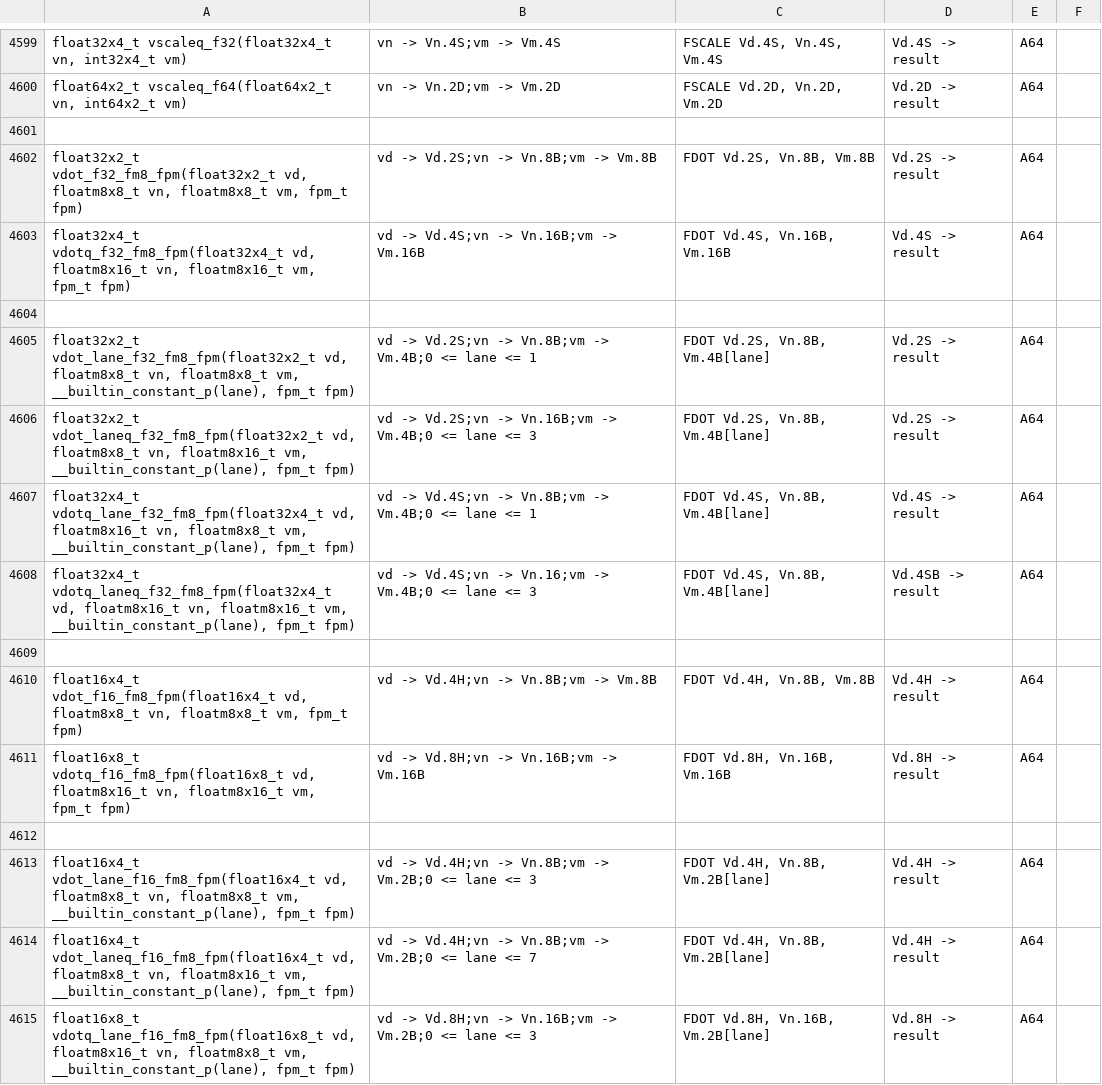
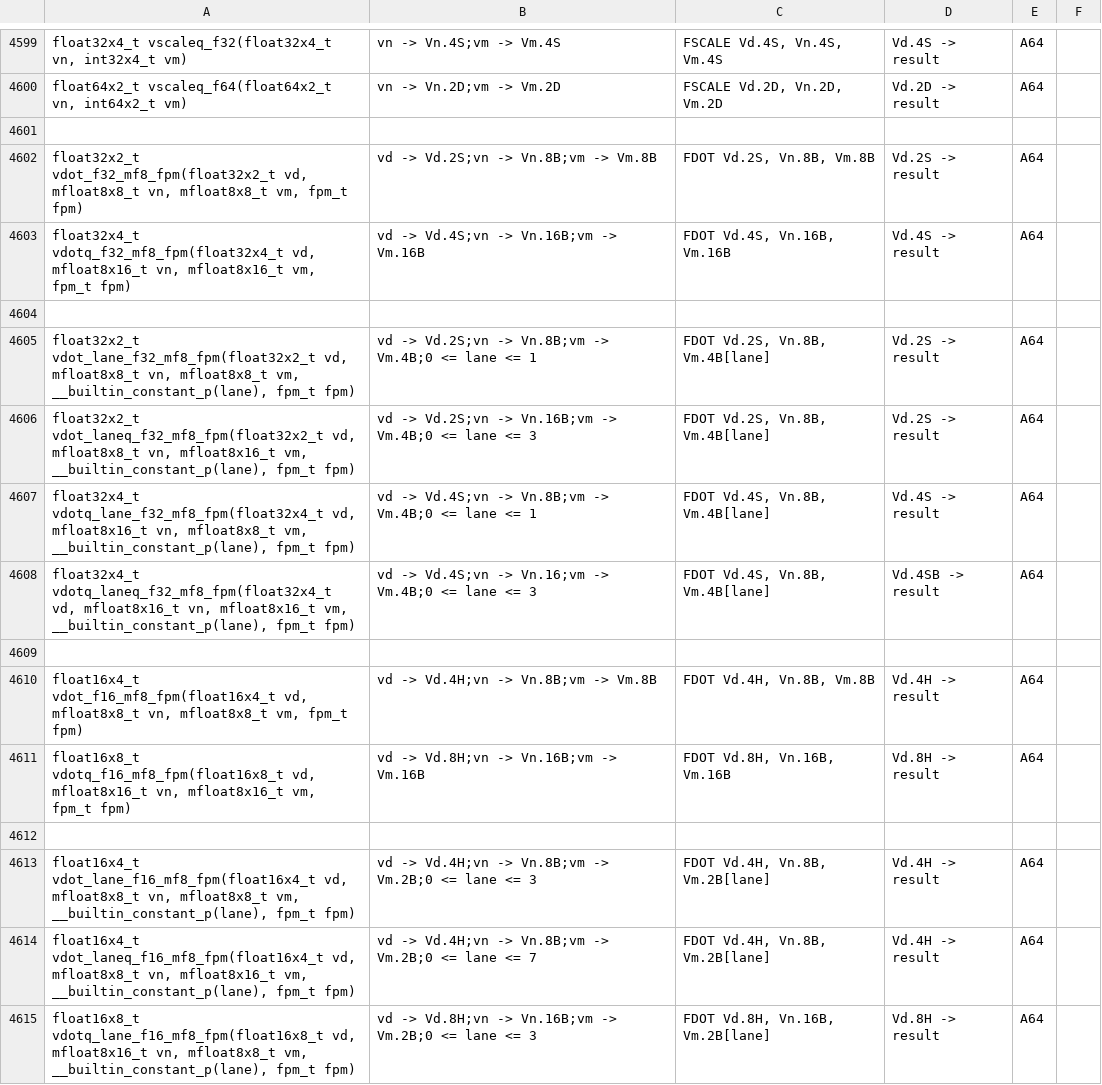
Before and after one commit to ARM-software/acle, a CSV file: tools/intrinsic_db/advsimd.csv, drawn as a sheet; only a part is shown, gaps mark what is left out; the diff covers the shown part only.

```diff
--- a/tools/intrinsic_db/advsimd.csv
+++ b/tools/intrinsic_db/advsimd.csv
@@ -4601,15 +4601,15 @@ float64x2_t vscaleq_f64(float64x2_t vn, int64x2_t vm)	vn -> Vn.2D;vm -> Vm.2D	FS
 
-float32x2_t vdot_f32_fm8_fpm(float32x2_t vd, floatm8x8_t vn, floatm8x8_t vm, fpm_t fpm)	vd -> Vd.2S;vn -> Vn.8B;vm -> Vm.8B	FDOT Vd.2S, Vn.8B, Vm.8B	Vd.2S -> result	A64
-float32x4_t vdotq_f32_fm8_fpm(float32x4_t vd, floatm8x16_t vn, floatm8x16_t vm, fpm_t fpm)	vd -> Vd.4S;vn -> Vn.16B;vm -> Vm.16B	FDOT Vd.4S, Vn.16B, Vm.16B	Vd.4S -> result	A64
+float32x2_t vdot_f32_mf8_fpm(float32x2_t vd, mfloat8x8_t vn, mfloat8x8_t vm, fpm_t fpm)	vd -> Vd.2S;vn -> Vn.8B;vm -> Vm.8B	FDOT Vd.2S, Vn.8B, Vm.8B	Vd.2S -> result	A64
+float32x4_t vdotq_f32_mf8_fpm(float32x4_t vd, mfloat8x16_t vn, mfloat8x16_t vm, fpm_t fpm)	vd -> Vd.4S;vn -> Vn.16B;vm -> Vm.16B	FDOT Vd.4S, Vn.16B, Vm.16B	Vd.4S -> result	A64
 
-float32x2_t vdot_lane_f32_fm8_fpm(float32x2_t vd, floatm8x8_t vn, floatm8x8_t vm, __builtin_constant_p(lane), fpm_t fpm)	vd -> Vd.2S;vn -> Vn.8B;vm -> Vm.4B;0 <= lane <= 1	FDOT Vd.2S, Vn.8B, Vm.4B[lane]	Vd.2S -> result	A64
-float32x2_t vdot_laneq_f32_fm8_fpm(float32x2_t vd, floatm8x8_t vn, floatm8x16_t vm, __builtin_constant_p(lane), fpm_t fpm)	vd -> Vd.2S;vn -> Vn.16B;vm -> Vm.4B;0 <= lane <= 3	FDOT Vd.2S, Vn.8B, Vm.4B[lane]	Vd.2S -> result	A64
-float32x4_t vdotq_lane_f32_fm8_fpm(float32x4_t vd, floatm8x16_t vn, floatm8x8_t vm, __builtin_constant_p(lane), fpm_t fpm)	vd -> Vd.4S;vn -> Vn.8B;vm -> Vm.4B;0 <= lane <= 1	FDOT Vd.4S, Vn.8B, Vm.4B[lane]	Vd.4S -> result	A64
-float32x4_t vdotq_laneq_f32_fm8_fpm(float32x4_t vd, floatm8x16_t vn, floatm8x16_t vm, __builtin_constant_p(lane), fpm_t fpm)	vd -> Vd.4S;vn -> Vn.16;vm -> Vm.4B;0 <= lane <= 3	FDOT Vd.4S, Vn.8B, Vm.4B[lane]	Vd.4SB -> result	A64
+float32x2_t vdot_lane_f32_mf8_fpm(float32x2_t vd, mfloat8x8_t vn, mfloat8x8_t vm, __builtin_constant_p(lane), fpm_t fpm)	vd -> Vd.2S;vn -> Vn.8B;vm -> Vm.4B;0 <= lane <= 1	FDOT Vd.2S, Vn.8B, Vm.4B[lane]	Vd.2S -> result	A64
+float32x2_t vdot_laneq_f32_mf8_fpm(float32x2_t vd, mfloat8x8_t vn, mfloat8x16_t vm, __builtin_constant_p(lane), fpm_t fpm)	vd -> Vd.2S;vn -> Vn.16B;vm -> Vm.4B;0 <= lane <= 3	FDOT Vd.2S, Vn.8B, Vm.4B[lane]	Vd.2S -> result	A64
+float32x4_t vdotq_lane_f32_mf8_fpm(float32x4_t vd, mfloat8x16_t vn, mfloat8x8_t vm, __builtin_constant_p(lane), fpm_t fpm)	vd -> Vd.4S;vn -> Vn.8B;vm -> Vm.4B;0 <= lane <= 1	FDOT Vd.4S, Vn.8B, Vm.4B[lane]	Vd.4S -> result	A64
+float32x4_t vdotq_laneq_f32_mf8_fpm(float32x4_t vd, mfloat8x16_t vn, mfloat8x16_t vm, __builtin_constant_p(lane), fpm_t fpm)	vd -> Vd.4S;vn -> Vn.16;vm -> Vm.4B;0 <= lane <= 3	FDOT Vd.4S, Vn.8B, Vm.4B[lane]	Vd.4SB -> result	A64
 
-float16x4_t vdot_f16_fm8_fpm(float16x4_t vd, floatm8x8_t vn, floatm8x8_t vm, fpm_t fpm)	vd -> Vd.4H;vn -> Vn.8B;vm -> Vm.8B	FDOT Vd.4H, Vn.8B, Vm.8B	Vd.4H -> result	A64
-float16x8_t vdotq_f16_fm8_fpm(float16x8_t vd, floatm8x16_t vn, floatm8x16_t vm, fpm_t fpm)	vd -> Vd.8H;vn -> Vn.16B;vm -> Vm.16B	FDOT Vd.8H, Vn.16B, Vm.16B	Vd.8H -> result	A64
+float16x4_t vdot_f16_mf8_fpm(float16x4_t vd, mfloat8x8_t vn, mfloat8x8_t vm, fpm_t fpm)	vd -> Vd.4H;vn -> Vn.8B;vm -> Vm.8B	FDOT Vd.4H, Vn.8B, Vm.8B	Vd.4H -> result	A64
+float16x8_t vdotq_f16_mf8_fpm(float16x8_t vd, mfloat8x16_t vn, mfloat8x16_t vm, fpm_t fpm)	vd -> Vd.8H;vn -> Vn.16B;vm -> Vm.16B	FDOT Vd.8H, Vn.16B, Vm.16B	Vd.8H -> result	A64
 
-float16x4_t vdot_lane_f16_fm8_fpm(float16x4_t vd, floatm8x8_t vn, floatm8x8_t vm, __builtin_constant_p(lane), fpm_t fpm)	vd -> Vd.4H;vn -> Vn.8B;vm -> Vm.2B;0 <= lane <= 3	FDOT Vd.4H, Vn.8B, Vm.2B[lane]	Vd.4H -> result	A64
-float16x4_t vdot_laneq_f16_fm8_fpm(float16x4_t vd, floatm8x8_t vn, floatm8x16_t vm, __builtin_constant_p(lane), fpm_t fpm)	vd -> Vd.4H;vn -> Vn.8B;vm -> Vm.2B;0 <= lane <= 7	FDOT Vd.4H, Vn.8B, Vm.2B[lane]	Vd.4H -> result	A64
-float16x8_t vdotq_lane_f16_fm8_fpm(float16x8_t vd, floatm8x16_t vn, floatm8x8_t vm, __builtin_constant_p(lane), fpm_t fpm)	vd -> Vd.8H;vn -> Vn.16B;vm -> Vm.2B;0 <= lane <= 3	FDOT Vd.8H, Vn.16B, Vm.2B[lane]	Vd.8H -> result	A64
+float16x4_t vdot_lane_f16_mf8_fpm(float16x4_t vd, mfloat8x8_t vn, mfloat8x8_t vm, __builtin_constant_p(lane), fpm_t fpm)	vd -> Vd.4H;vn -> Vn.8B;vm -> Vm.2B;0 <= lane <= 3	FDOT Vd.4H, Vn.8B, Vm.2B[lane]	Vd.4H -> result	A64
+float16x4_t vdot_laneq_f16_mf8_fpm(float16x4_t vd, mfloat8x8_t vn, mfloat8x16_t vm, __builtin_constant_p(lane), fpm_t fpm)	vd -> Vd.4H;vn -> Vn.8B;vm -> Vm.2B;0 <= lane <= 7	FDOT Vd.4H, Vn.8B, Vm.2B[lane]	Vd.4H -> result	A64
+float16x8_t vdotq_lane_f16_mf8_fpm(float16x8_t vd, mfloat8x16_t vn, mfloat8x8_t vm, __builtin_constant_p(lane), fpm_t fpm)	vd -> Vd.8H;vn -> Vn.16B;vm -> Vm.2B;0 <= lane <= 3	FDOT Vd.8H, Vn.16B, Vm.2B[lane]	Vd.8H -> result	A64
```
Also changed, not shown: 134 edited cells elsewhere in this file, tools/intrinsic_db/advsimd_classification.csv, 2 other files.
